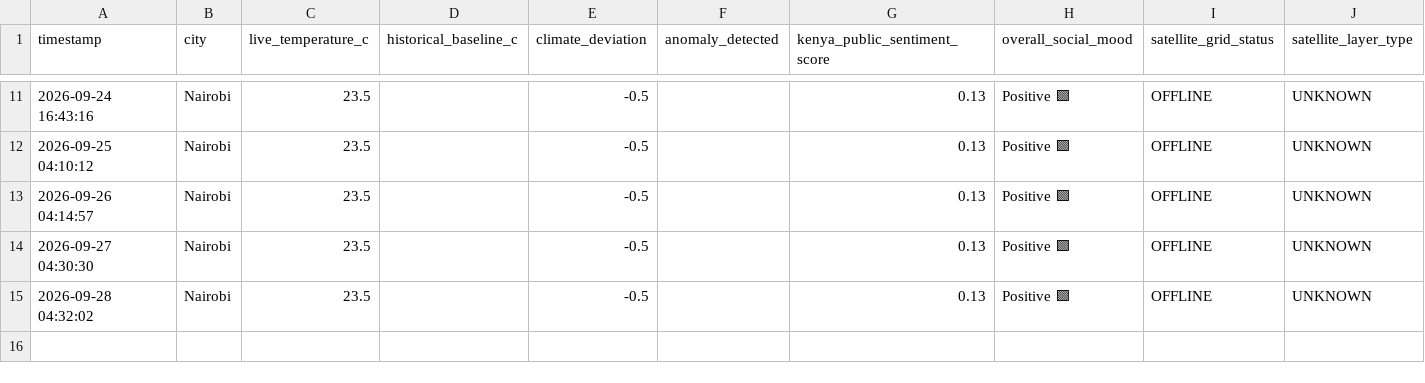
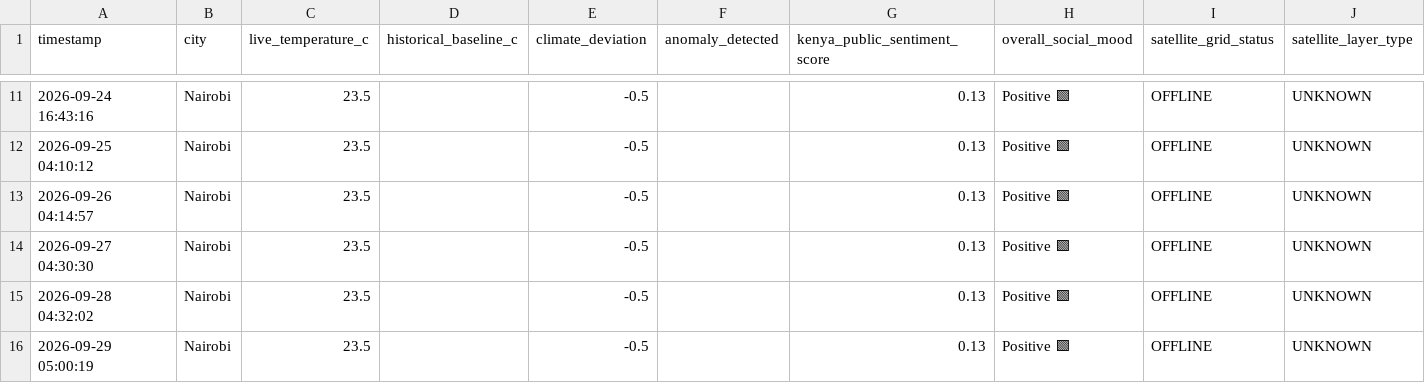
Before and after one commit to Haldline777/KENYA-_LIVE_DATA_ENGINE, a CSV file: nairobi_climate_anomalies.csv, drawn as a sheet; only a part is shown, gaps mark what is left out.

```diff
--- a/nairobi_climate_anomalies.csv
+++ b/nairobi_climate_anomalies.csv
@@ -15 +15,2 @@ timestamp,city,live_temperature_c,historical_baseline_c,climate_deviation,anomal
 2026-09-28 04:32:02,Nairobi,23.5,,-0.5,,0.13,Positive 🟩,OFFLINE,UNKNOWN
+2026-09-29 05:00:19,Nairobi,23.5,,-0.5,,0.13,Positive 🟩,OFFLINE,UNKNOWN
```
